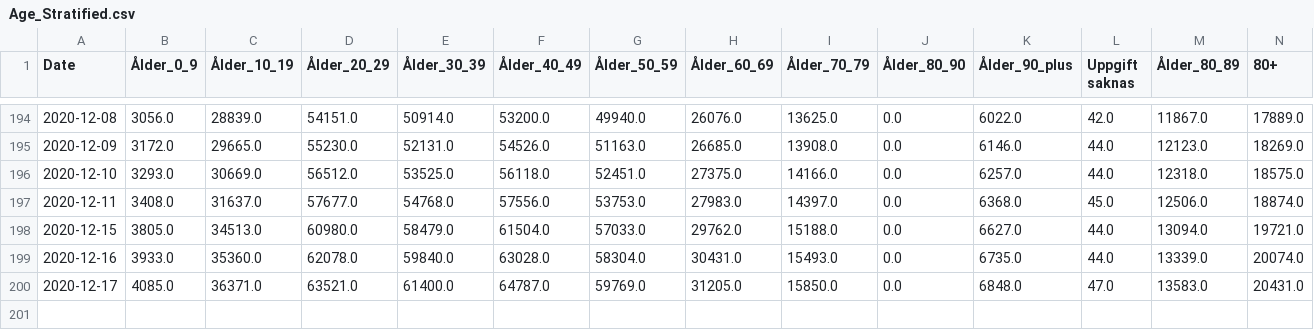
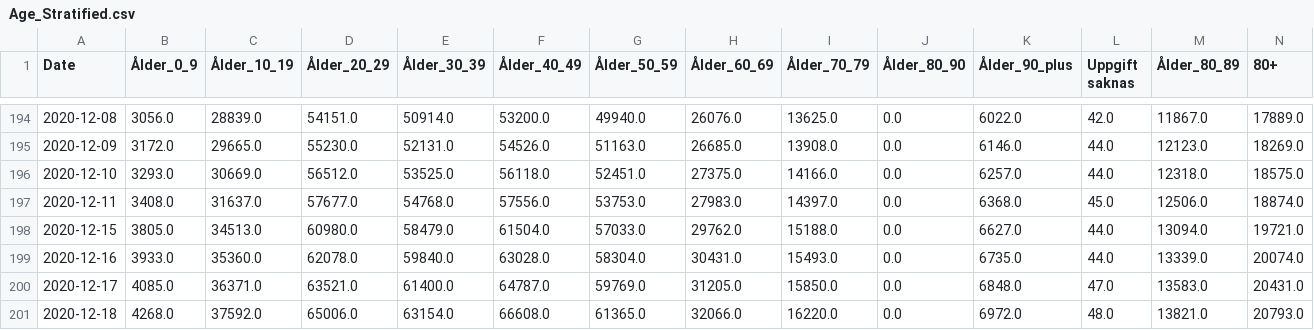
Before and after one commit to necsi/Sweden_Age_Data, a CSV file: Age_Stratified.csv, drawn as a sheet; only a part is shown, gaps mark what is left out; the diff names each change by its address in the sheet, - before the commit and + after, or states it on an @@ line.

```diff
--- a/Age_Stratified.csv
+++ b/Age_Stratified.csv
+row 201: 2020-12-18 | 4268.0 | 37592.0 | 65006.0 | 63154.0 | 66608.0 | 61365.0 | 32066.0 | 16220.0 | 0.0 | 6972.0 | 48.0 | 13821.0 | 20793.0
```
